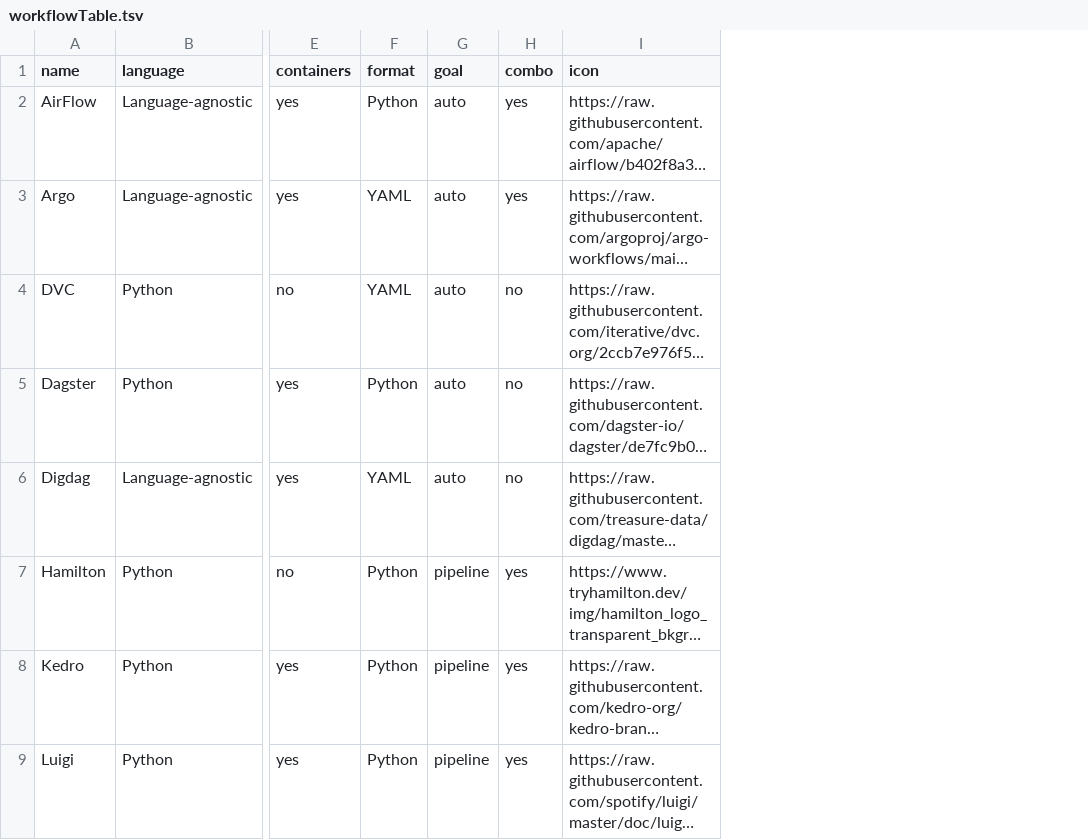
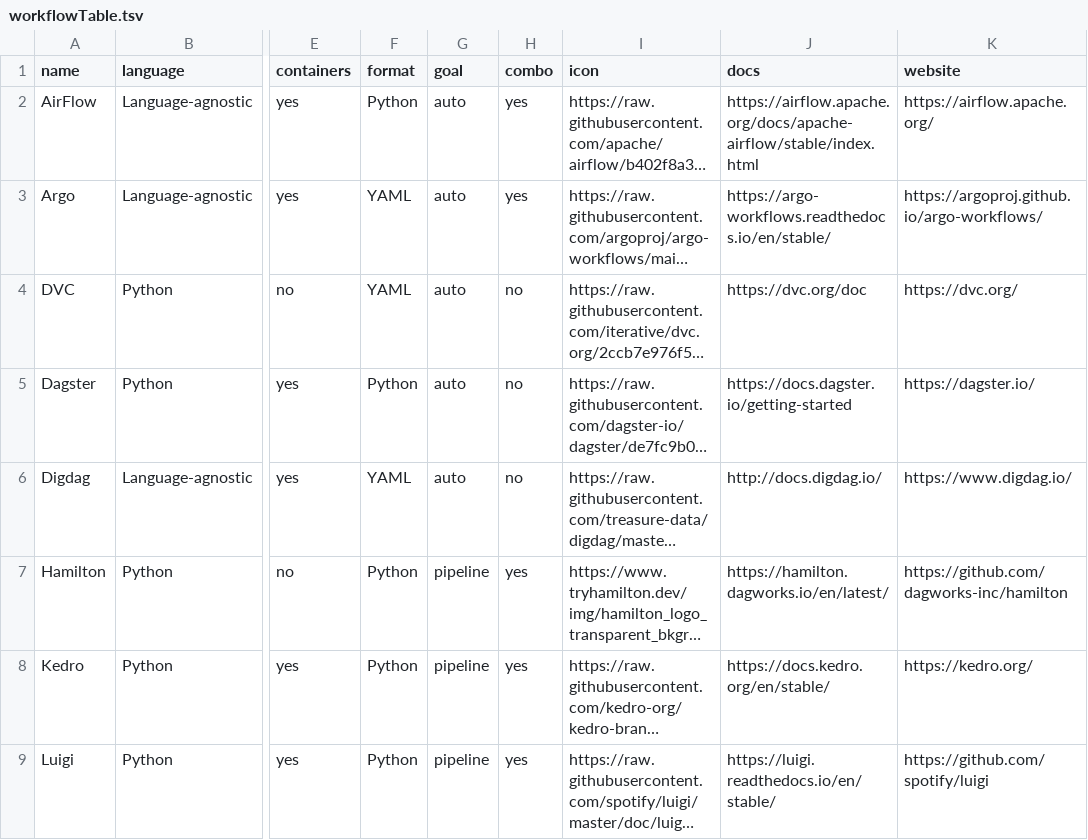
Before and after one commit to sdsc-ordes/workflow-explorer, a TSV file: app/workflowTable.tsv, drawn as a sheet; only a part is shown, gaps mark what is left out; long unchanged cells end in …; the diff names each change by its address in the sheet, - before the commit and + after, or states it on an @@ line.

Commit message:
feat: new question tabs, links to docs and websites

```diff
--- a/app/workflowTable.tsv
+++ b/app/workflowTable.tsv
+column J (docs), rows 2-9: https://airflow.apache.org/docs/apache-airflow/stable/index.html | https://argo-workflows.readthedocs.io/en/stable/ | https://dvc.org/doc | https://docs.dagster.io/getting-started | http://docs.digdag.io/ | https://hamilton.dagworks.io/en/latest/ | https://docs.kedro.org/en/stable/ | https://luigi.readthedocs.io/en/stable/
+column K (website), rows 2-9: https://airflow.apache.org/ | https://argoproj.github.io/argo-workflows/ | https://dvc.org/ | https://dagster.io/ | https://www.digdag.io/ | https://github.com/dagworks-inc/hamilton | https://kedro.org/ | https://github.com/spotify/luigi
```
Also changed, not shown: 4 other files.
